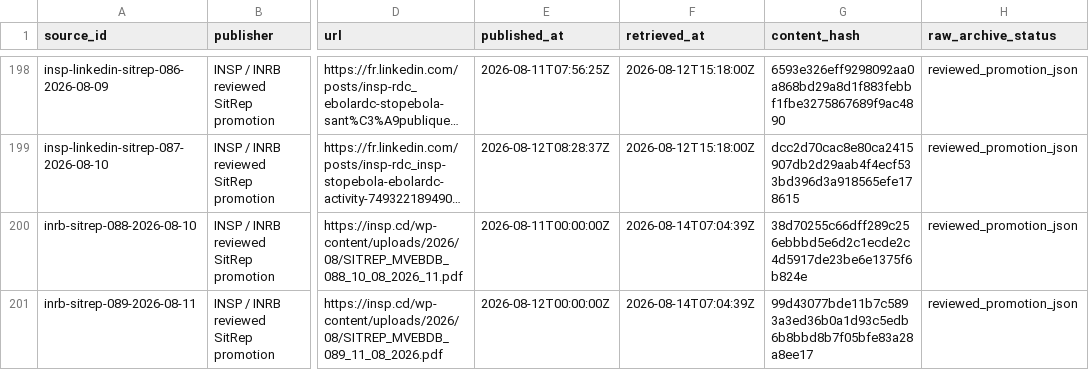
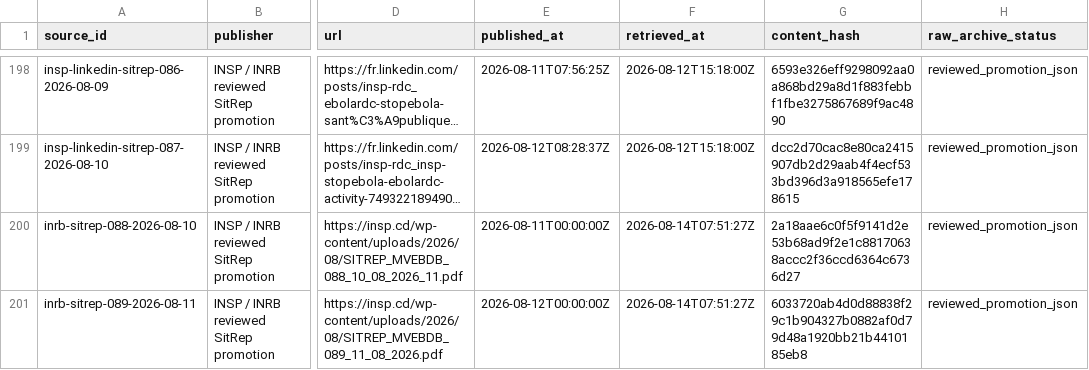
Before and after one commit to ArcedeDev/bdbv-2026-lovs, a CSV file: deliverables/public-health-dataset/sources.csv, drawn as a sheet; only a part is shown, gaps mark what is left out; long unchanged cells end in …; the diff names each change by its address in the sheet, - before the commit and + after, or states it on an @@ line.

```diff
--- a/deliverables/public-health-dataset/sources.csv
+++ b/deliverables/public-health-dataset/sources.csv
-F200:F201 (retrieved_at): 2026-08-14T07:04:39Z
+F200:F201 (retrieved_at): 2026-08-14T07:51:27Z
-G200 (content_hash): 38d70255c66dff289c256ebbbd5e6d2c1ecde2c4d5917de23be6e1375f6b824e
+G200 (content_hash): 2a18aae6c0f5f9141d2e53b68ad9f2e1c88170638accc2f36ccd6364c6736d27
-G201 (content_hash): 99d43077bde11b7c5893a3ed36b0a1d93c5edb6b8bbd8b7f05bfe83a28a8ee17
+G201 (content_hash): 6033720ab4d0d88838f29c1b904327b0882af0d79d48a1920bb21b4410185eb8
```
Also changed, not shown: 8 other files.
